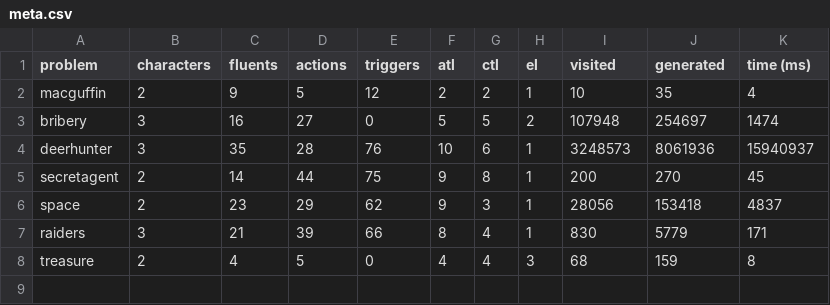
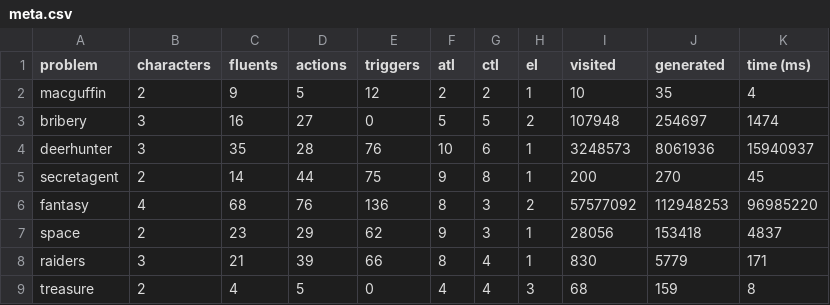
Before and after one commit to sgware/sabre-heuristic-data-generator, a CSV file: output/meta.csv, drawn as a sheet.

Commit message:
Adding Fantasy Results
Added results for 'fantasy.'

```diff
--- a/output/meta.csv
+++ b/output/meta.csv
@@ -5,2 +5,3 @@
 "secretagent",2,14,44,75,9,8,1,200,270,45
+"fantasy",4,68,76,136,8,3,2,57577092,112948253,96985220
 "space",2,23,29,62,9,3,1,28056,153418,4837
```
Also changed, not shown: 1 other file.
